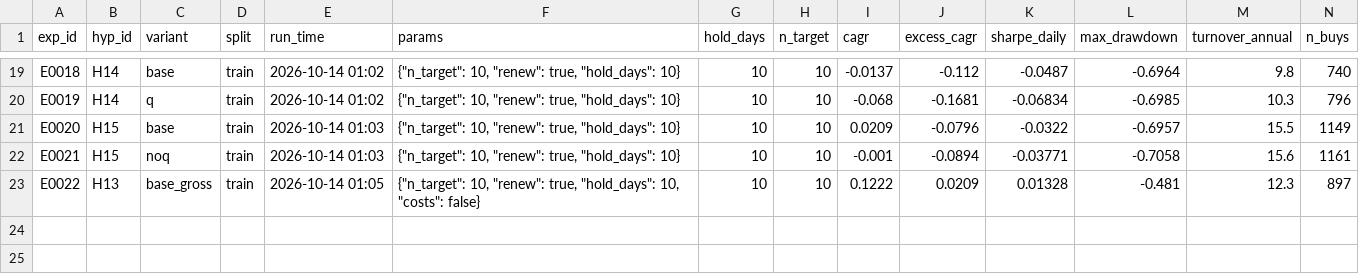
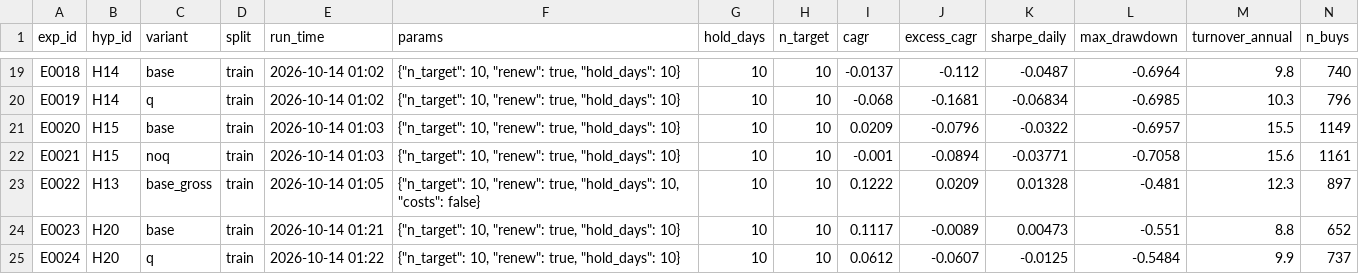
Before and after one commit to mugeezi/ashare-quant, a CSV file: experiments.csv, drawn as a sheet; only a part is shown, gaps mark what is left out; rows hold the shown columns only; the diff names each change by its address in the sheet, - before the commit and + after, or states it on an @@ line.

```diff
--- a/experiments.csv
+++ b/experiments.csv
+row 24: E0023 | H20 | base | train | 2026-10-14 01:21 | {"n_target": 10, "renew": true, "hold_days": 10} | 10 | 10 | 0.1117 | -0.0089 | 0.00473 | -0.551 | 8.8 | 652
+row 25: E0024 | H20 | q | train | 2026-10-14 01:22 | {"n_target": 10, "renew": true, "hold_days": 10} | 10 | 10 | 0.0612 | -0.0607 | -0.0125 | -0.5484 | 9.9 | 737
```
Also changed, not shown: 5 other files.
